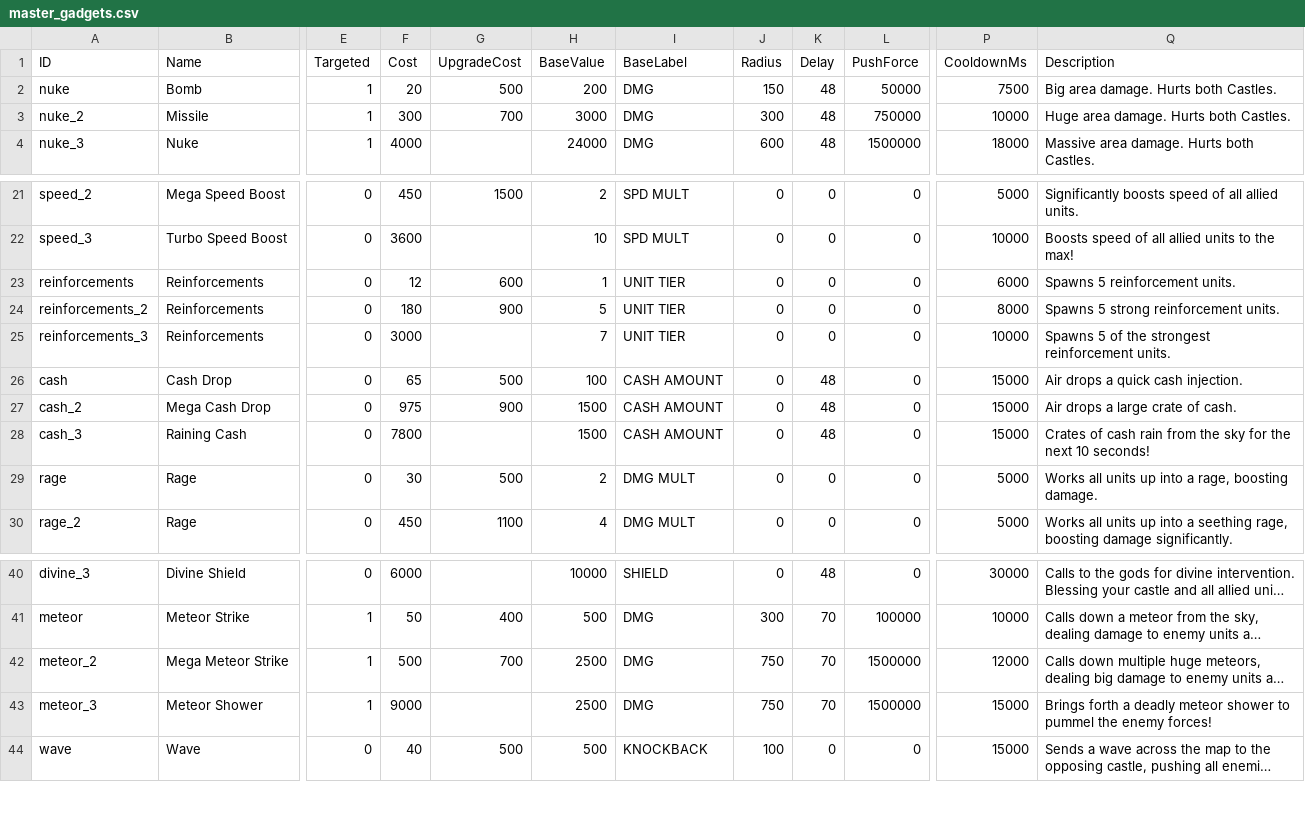
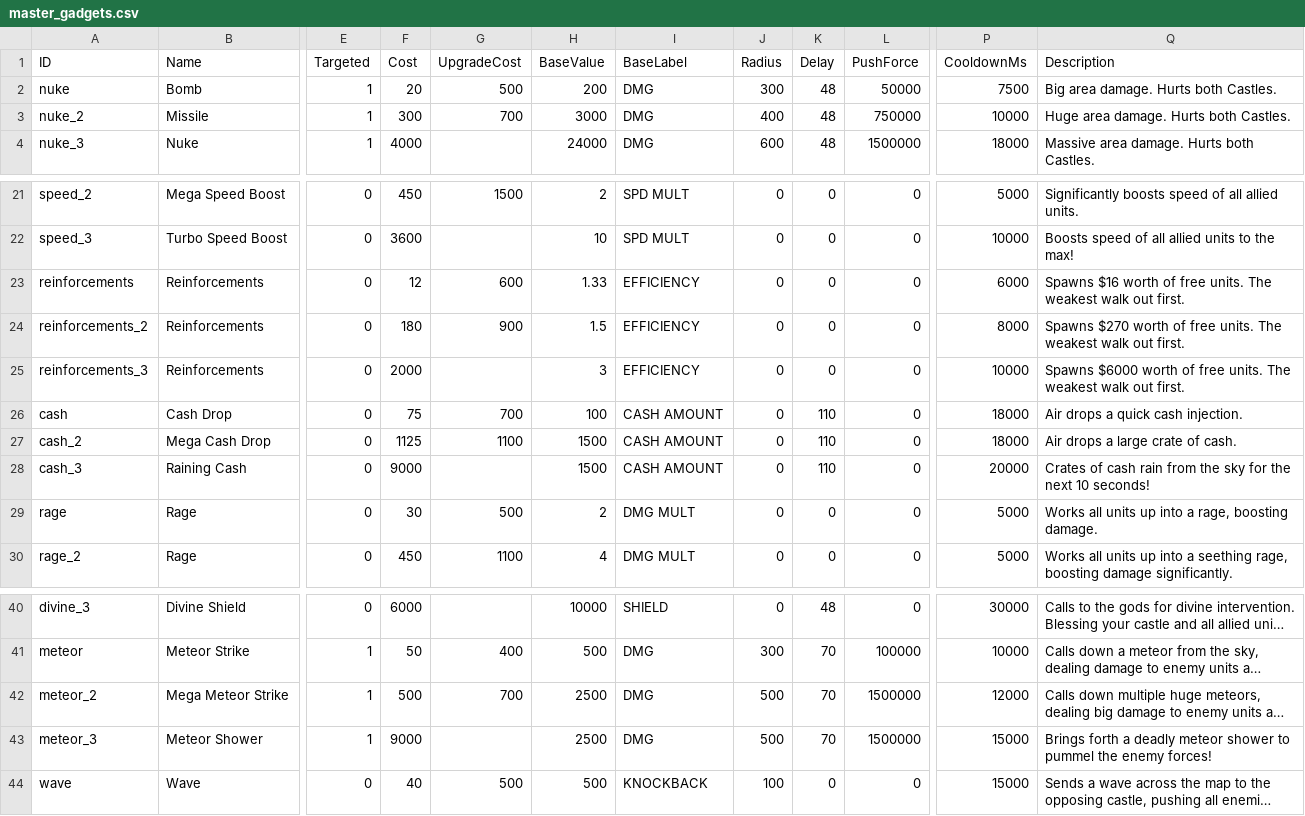
Before and after one commit to MarcAngers/Castle-Defense-Game-2, a CSV file: CastleDefense.Engine/Data/master_gadgets.csv, drawn as a sheet; only a part is shown, gaps mark what is left out; long unchanged cells end in …; the diff names each change by its address in the sheet, - before the commit and + after, or states it on an @@ line.

Commit message:
First round of gadget adjustment, balance updates, and minor bug fixes

```diff
--- a/CastleDefense.Engine/Data/master_gadgets.csv
+++ b/CastleDefense.Engine/Data/master_gadgets.csv
-J2 (Radius): 150
+J2 (Radius): 300
-J3 (Radius): 300
+J3 (Radius): 400
-H23 (BaseValue): 1
+H23 (BaseValue): 1.33
-I23:I25 (BaseLabel): UNIT TIER
+I23:I25 (BaseLabel): EFFICIENCY
-Q23 (Description): Spawns 5 reinforcement units.
+Q23 (Description): Spawns $16 worth of free units. The weakest walk out first.
-H24 (BaseValue): 5
+H24 (BaseValue): 1.5
-Q24 (Description): Spawns 5 strong reinforcement units.
+Q24 (Description): Spawns $270 worth of free units. The weakest walk out first.
-F25 (Cost): 3000
+F25 (Cost): 2000
-H25 (BaseValue): 7
+H25 (BaseValue): 3
-Q25 (Description): Spawns 5 of the strongest reinforcement units.
+Q25 (Description): Spawns $6000 worth of free units. The weakest walk out first.
-F26 (Cost): 65
+F26 (Cost): 75
-G26 (UpgradeCost): 500
+G26 (UpgradeCost): 700
-K26:K28 (Delay): 48
+K26:K28 (Delay): 110
-P26:P27 (CooldownMs): 15000
+P26:P27 (CooldownMs): 18000
-F27 (Cost): 975
+F27 (Cost): 1125
-G27 (UpgradeCost): 900
+G27 (UpgradeCost): 1100
-F28 (Cost): 7800
+F28 (Cost): 9000
-P28 (CooldownMs): 15000
+P28 (CooldownMs): 20000
-J42:J43 (Radius): 750
+J42:J43 (Radius): 500
```
Also changed, not shown: CastleDefenseGame2/wwwroot/assets/master_gadgets.csv, 33 other files.
